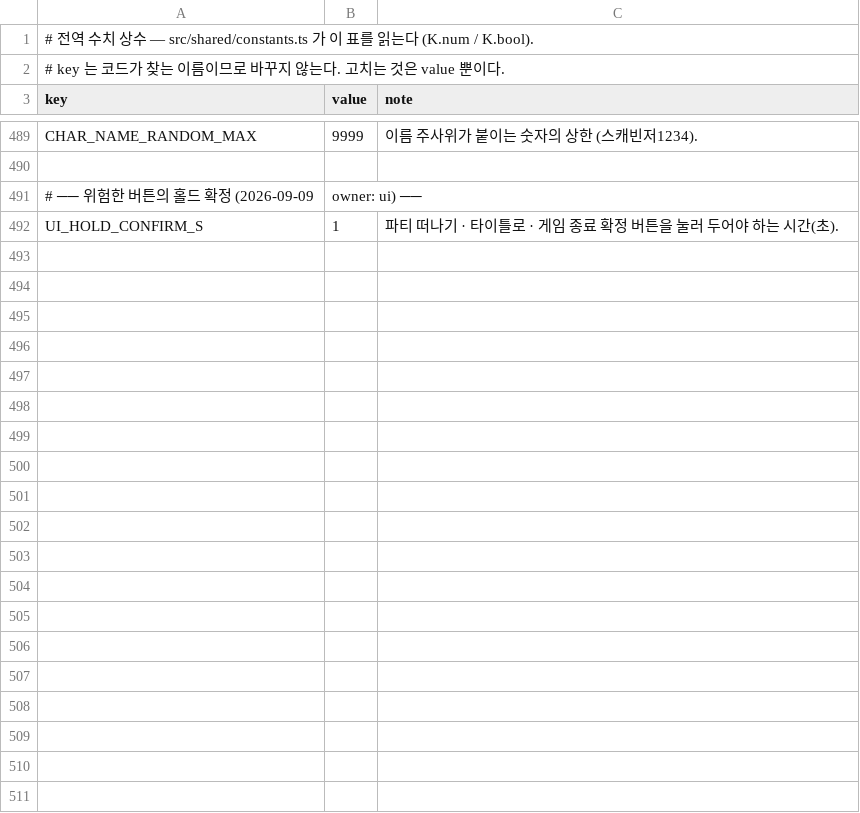
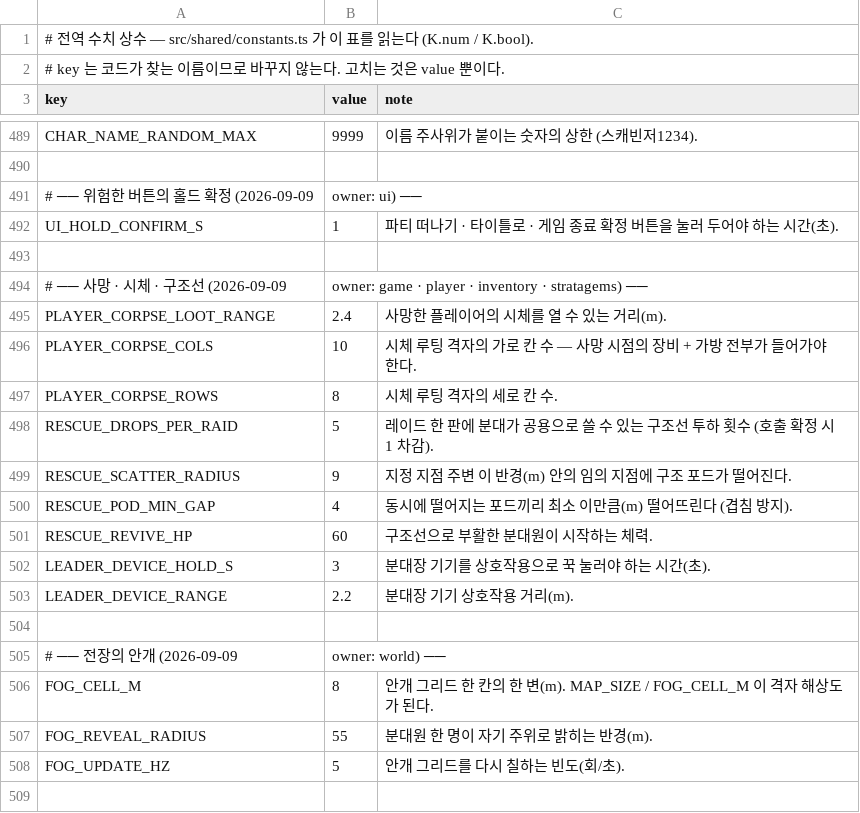
Before and after one commit to toniqat/Scavanger, a CSV file: data/constants.csv, drawn as a sheet; only a part is shown, gaps mark what is left out; the diff covers the shown part only.

```diff
--- a/data/constants.csv
+++ b/data/constants.csv
@@ -492 +492,18 @@ CHAR_NAME_RANDOM_MAX,9999,이름 주사위가 붙이는 숫자의 상한 (스캐
 UI_HOLD_CONFIRM_S,1,파티 떠나기 · 타이틀로 · 게임 종료 확정 버튼을 눌러 두어야 하는 시간(초).
+
+# ── 사망 · 시체 · 구조선 (2026-09-09, owner: game · player · inventory · stratagems) ──
+PLAYER_CORPSE_LOOT_RANGE,2.4,사망한 플레이어의 시체를 열 수 있는 거리(m).
+PLAYER_CORPSE_COLS,10,시체 루팅 격자의 가로 칸 수 — 사망 시점의 장비 + 가방 전부가 들어가야 한다.
+PLAYER_CORPSE_ROWS,8,시체 루팅 격자의 세로 칸 수.
+RESCUE_DROPS_PER_RAID,5,레이드 한 판에 분대가 공용으로 쓸 수 있는 구조선 투하 횟수 (호출 확정 시 1 차감).
+RESCUE_SCATTER_RADIUS,9,지정 지점 주변 이 반경(m) 안의 임의 지점에 구조 포드가 떨어진다.
+RESCUE_POD_MIN_GAP,4,동시에 떨어지는 포드끼리 최소 이만큼(m) 떨어뜨린다 (겹침 방지).
+RESCUE_REVIVE_HP,60,구조선으로 부활한 분대원이 시작하는 체력.
+LEADER_DEVICE_HOLD_S,3,분대장 기기를 상호작용으로 꾹 눌러야 하는 시간(초).
+LEADER_DEVICE_RANGE,2.2,분대장 기기 상호작용 거리(m).
+
+# ── 전장의 안개 (2026-09-09, owner: world) ──
+FOG_CELL_M,8,안개 그리드 한 칸의 한 변(m). MAP_SIZE / FOG_CELL_M 이 격자 해상도가 된다.
+FOG_REVEAL_RADIUS,55,분대원 한 명이 자기 주위로 밝히는 반경(m).
+FOG_UPDATE_HZ,5,안개 그리드를 다시 칠하는 빈도(회/초).
+
```
Also changed, not shown: 9 added rows elsewhere in this file, data/enemies.csv, data/stratagems.csv, 5 other files.
